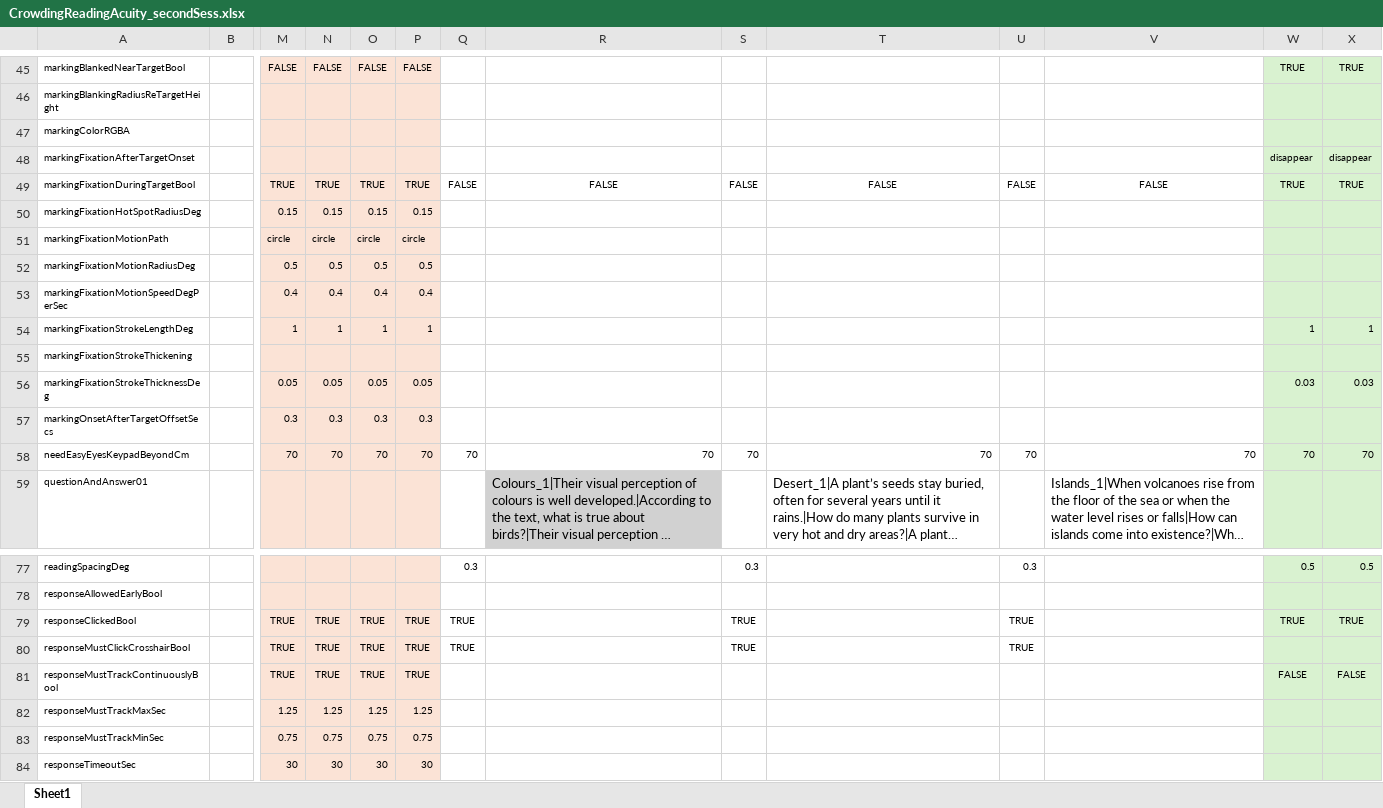
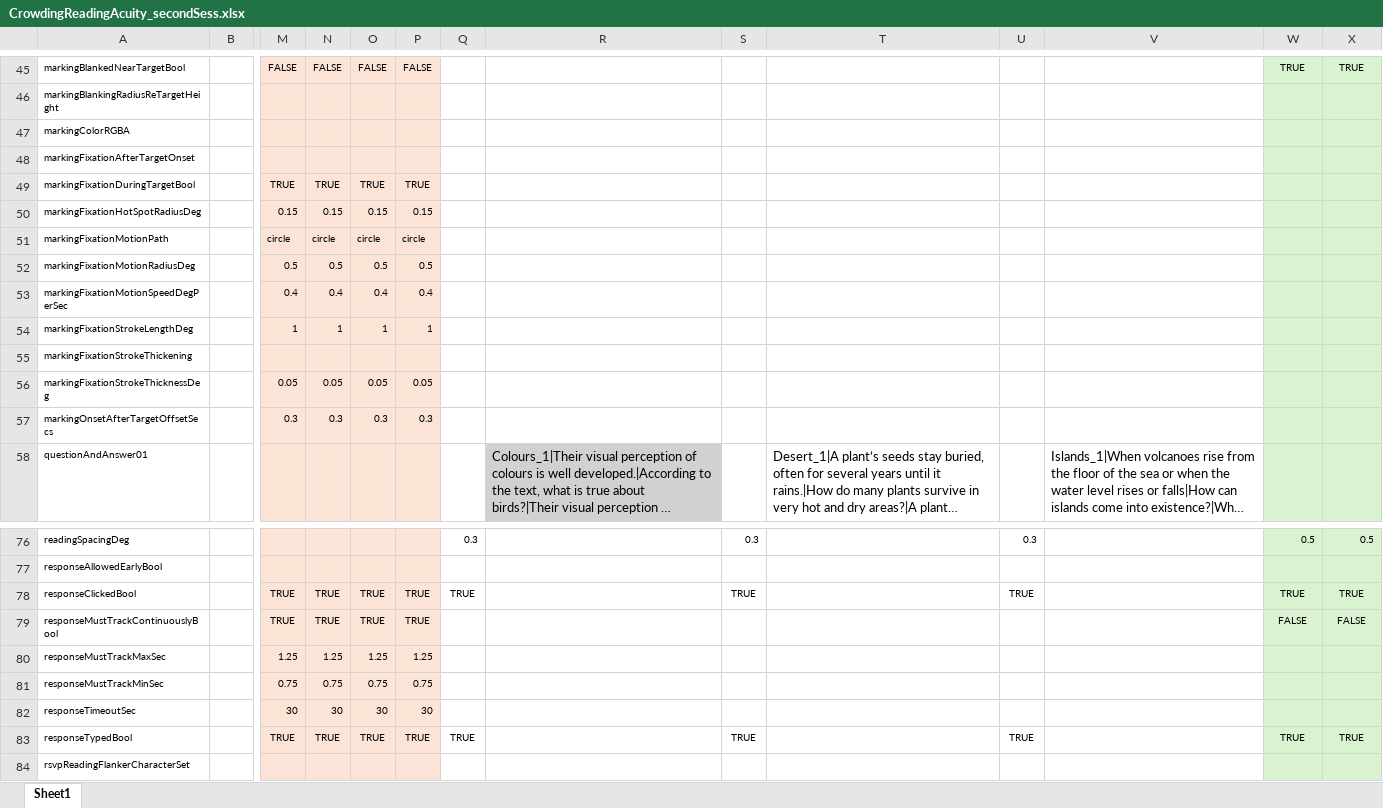
Before and after one commit to fh986/crowding-individual-difference, an Excel workbook: easyEyesSpreadsheets/CrowdingReadingAcuity_secondSess.xlsx, sheet Sheet1, drawn as a sheet; only a part is shown, gaps mark what is left out; the shorter side is filled out with more unchanged rows; long unchanged cells end in …; values as stored, in another font and other column widths than the file's, no borders; rows hold the shown columns only; the diff covers the shown part only; the diff names each change by its address in the sheet, - before the commit and + after, or states it on an @@ line.

Commit message:
updated experiment parameters; still need to fix readingSpacingDeg

```diff
--- a/easyEyesSpreadsheets/CrowdingReadingAcuity_secondSess.xlsx (sheet Sheet1)
+++ b/easyEyesSpreadsheets/CrowdingReadingAcuity_secondSess.xlsx (sheet Sheet1)
-W48: disappear
+W48: (empty)
-X48: disappear
+X48: (empty)
-Q49: FALSE
+Q49: (empty)
-R49: FALSE
+R49: (empty)
-S49: FALSE
+S49: (empty)
-T49: FALSE
+T49: (empty)
-U49: FALSE
+U49: (empty)
-V49: FALSE
+V49: (empty)
-W49: TRUE
+W49: (empty)
-X49: TRUE
+X49: (empty)
-W54: 1
+W54: (empty)
-X54: 1
+X54: (empty)
-W56: 0.03
+W56: (empty)
-X56: 0.03
+X56: (empty)
-row 58: needEasyEyesKeypadBeyondCm |  | 70 | 70 | 70 | 70 | 70 | 70 | 70 | 70 | 70 | 70 | 70 | 70
-row 80: responseMustClickCrosshairBool |  | TRUE | TRUE | TRUE | TRUE | TRUE |  | TRUE |  | TRUE
```
Also changed, not shown: 29 edited cells elsewhere in this sheet, easyEyesSpreadsheets/CrowdingReadingAcuity_firstSess.xlsx, 2 other files.
